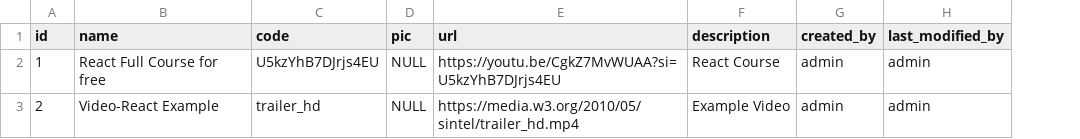
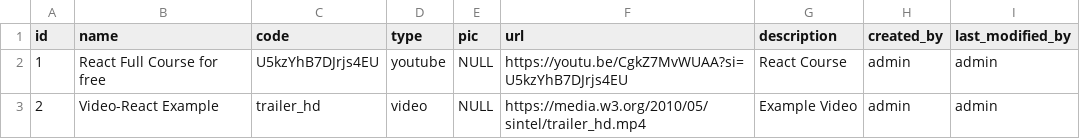
Before and after one commit to flankx/flamingrose, a CSV file: src/main/resources/config/liquibase/data/video.csv, drawn as a sheet; the diff names each change by its address in the sheet, - before the commit and + after, or states it on an @@ line.

Commit message:
modify config yaml

```diff
--- a/src/main/resources/config/liquibase/data/video.csv
+++ b/src/main/resources/config/liquibase/data/video.csv
+column D (type), rows 2-3: youtube | video
```
Also changed, not shown: 7 other files.
